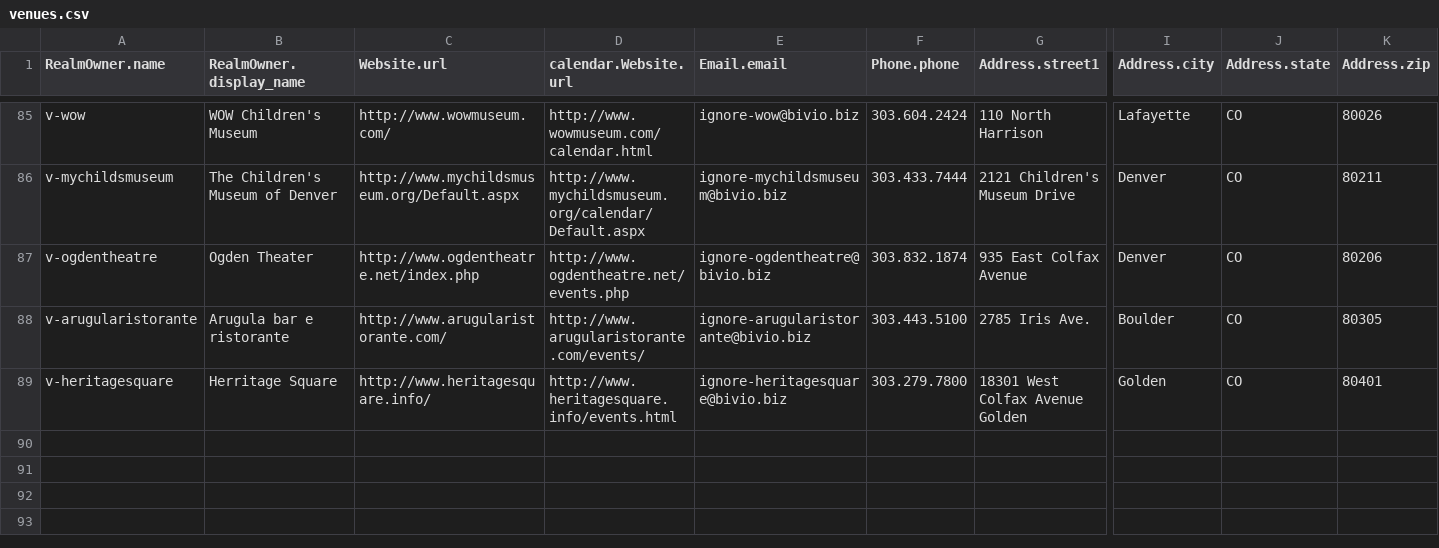
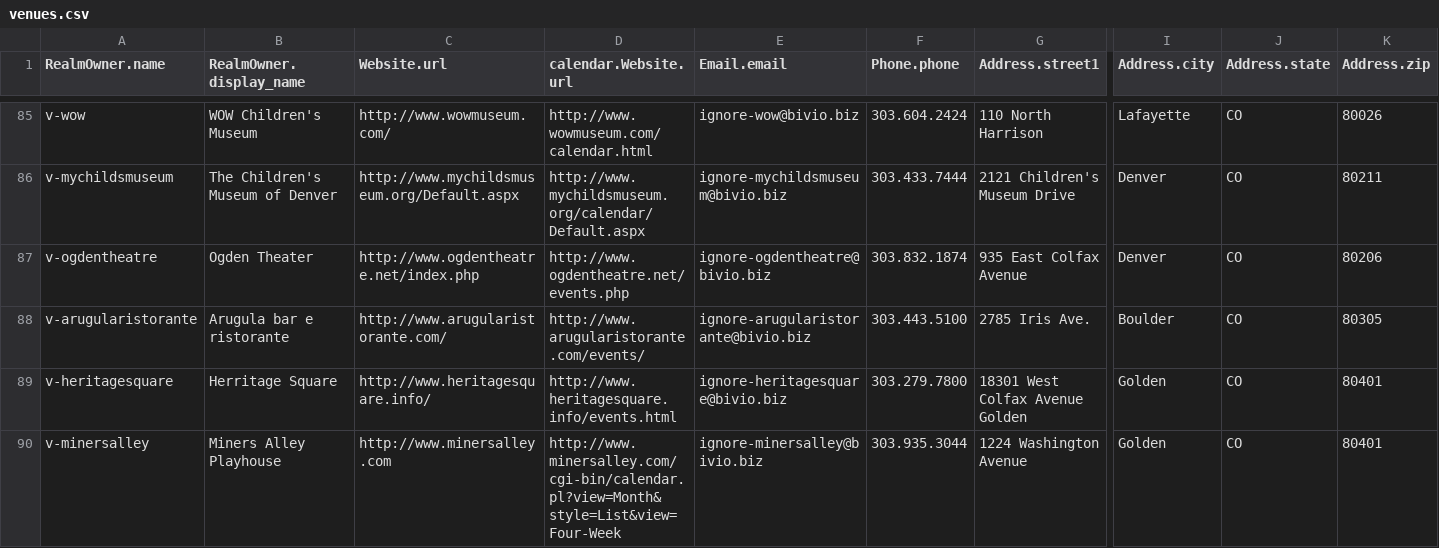
Before and after one commit to biviosoftware/perl-Cal54, a CSV file: files/cal54/ddl/venues.csv, drawn as a sheet; only a part is shown, gaps mark what is left out; rows hold the shown columns only; the diff names each change by its address in the sheet, - before the commit and + after, or states it on an @@ line.

```diff
--- a/files/cal54/ddl/venues.csv
+++ b/files/cal54/ddl/venues.csv
+row 90: v-minersalley | Miners Alley Playhouse | http://www.minersalley.com | http://www.minersalley.com/cgi-bin/calendar.pl?view=Month&style=List&view=Four-Week | ignore-minersalley@bivio.biz | 303.935.3044 | 1224 Washington Avenue | Golden | CO | 80401
```
Also changed, not shown: files/cal54/ddl/scrapers.csv.
